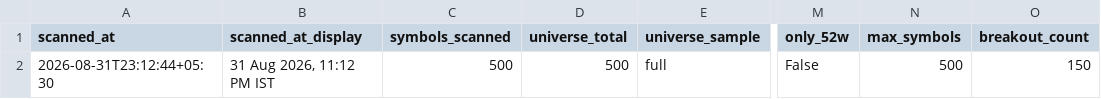
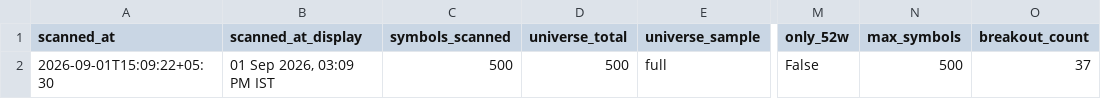
Before and after one commit to anilkumarkmys/breakoutscanner, a CSV file: data_cache/scan_info.csv, drawn as a sheet; only a part is shown, gaps mark what is left out; the diff names each change by its address in the sheet, - before the commit and + after, or states it on an @@ line.

```diff
--- a/data_cache/scan_info.csv
+++ b/data_cache/scan_info.csv
-A2 (scanned_at): 2026-08-31T23:12:44+05:30
+A2 (scanned_at): 2026-09-01T15:09:22+05:30
-B2 (scanned_at_display): 31 Aug 2026, 11:12 PM IST
+B2 (scanned_at_display): 01 Sep 2026, 03:09 PM IST
-O2 (breakout_count): 150
+O2 (breakout_count): 37
```
Also changed, not shown: data_cache/cpr_scan_info.csv, 4 other files.
